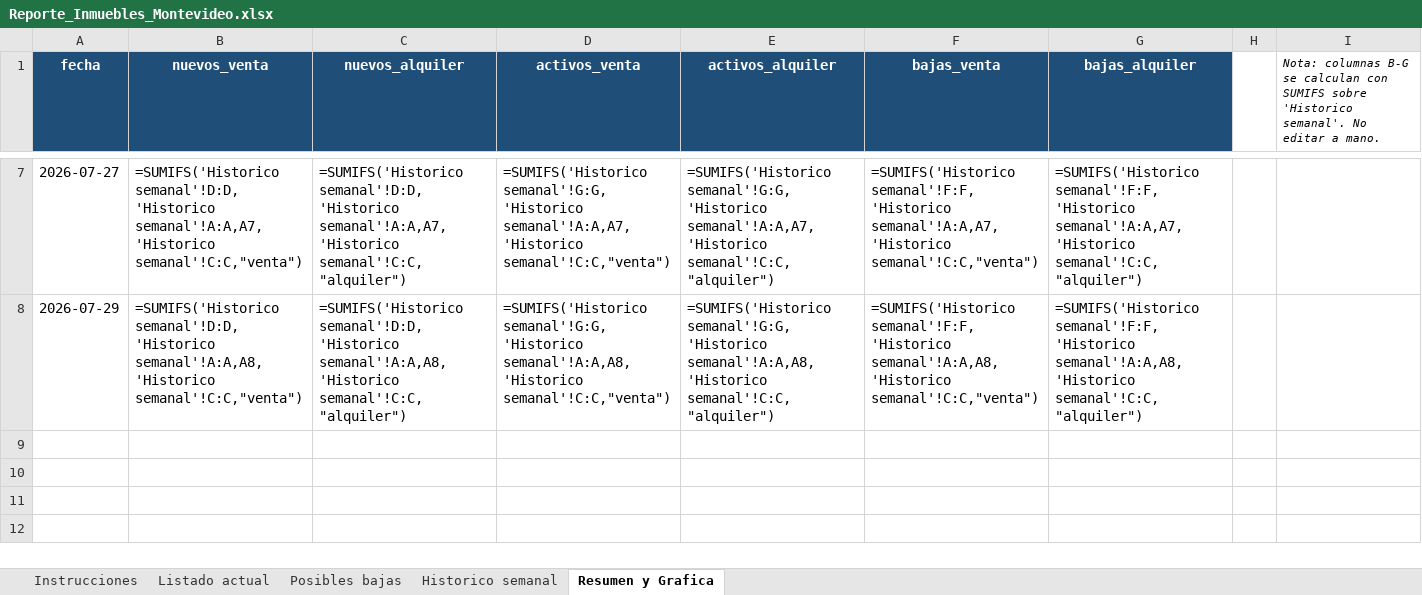
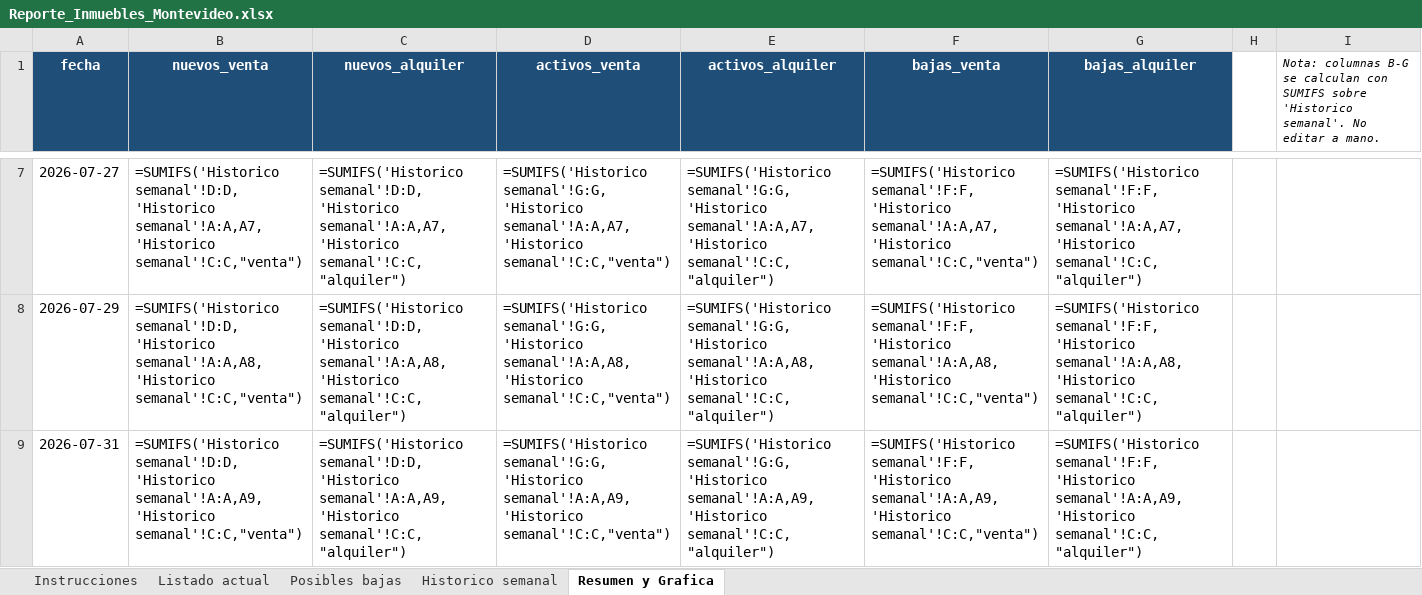
Before and after one commit to togetherviajesapp/Realstate, an Excel workbook: Reporte_Inmuebles_Montevideo.xlsx, sheet Resumen y Grafica, drawn as a sheet; only a part is shown, gaps mark what is left out; values as stored, in another font and other column widths than the file's, no borders; formulas without a stored value are shown as written; charts and pictures not drawn; the diff names each change by its address in the sheet, - before the commit and + after, or states it on an @@ line.

```diff
--- a/Reporte_Inmuebles_Montevideo.xlsx (sheet Resumen y Grafica)
+++ b/Reporte_Inmuebles_Montevideo.xlsx (sheet Resumen y Grafica)
+row 9: 2026-07-31 | =SUMIFS('Historico semanal'!D:D,'Historico semanal'!A:A,A9,'Historico semanal'!C:C,"venta") | =SUMIFS('Historico semanal'!D:D,'Historico semanal'!A:A,A9,'Historico semanal'!C:C,"alquiler") | =SUMIFS('Historico semanal'!G:G,'Historico semanal'!A:A,A9,'Historico semanal'!C:C,"venta") | =SUMIFS('Historico semanal'!G:G,'Historico semanal'!A:A,A9,'Historico semanal'!C:C,"alquiler") | =SUMIFS('Historico semanal'!F:F,'Historico semanal'!A:A,A9,'Historico semanal'!C:C,"venta") | =SUMIFS('Historico semanal'!F:F,'Historico semanal'!A:A,A9,'Historico semanal'!C:C,"alquiler")
```
Also changed, not shown: sheet Listado actual, sheet Posibles bajas, sheet Historico semanal, sheet Instrucciones, charts or pictures, 5 other files.
